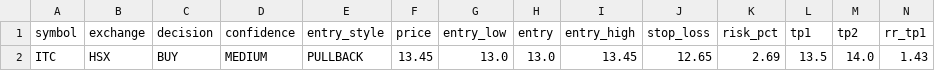
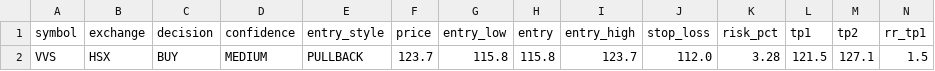
Before and after one commit to vn99instrumental-web/vnstock-cron-v2.0, a CSV file: output/trade_levels.csv, drawn as a sheet; only a part is shown; removed rows and columns are numbered as before the commit, all else as after; rows hold the shown columns only; the diff names each change by its address in the sheet, - before the commit and + after, or states it on an @@ line.

```diff
--- a/output/trade_levels.csv
+++ b/output/trade_levels.csv
-row 2: ITC | HSX | BUY | MEDIUM | PULLBACK | 13.45 | 13.0 | 13.0 | 13.45 | 12.65 | 2.69 | 13.5 | 14.0 | 1.43
+row 2: VVS | HSX | BUY | MEDIUM | PULLBACK | 123.7 | 115.8 | 115.8 | 123.7 | 112.0 | 3.28 | 121.5 | 127.1 | 1.5
```
Also changed, not shown: output/deep.csv, output/ranking.csv, 9 other files.
